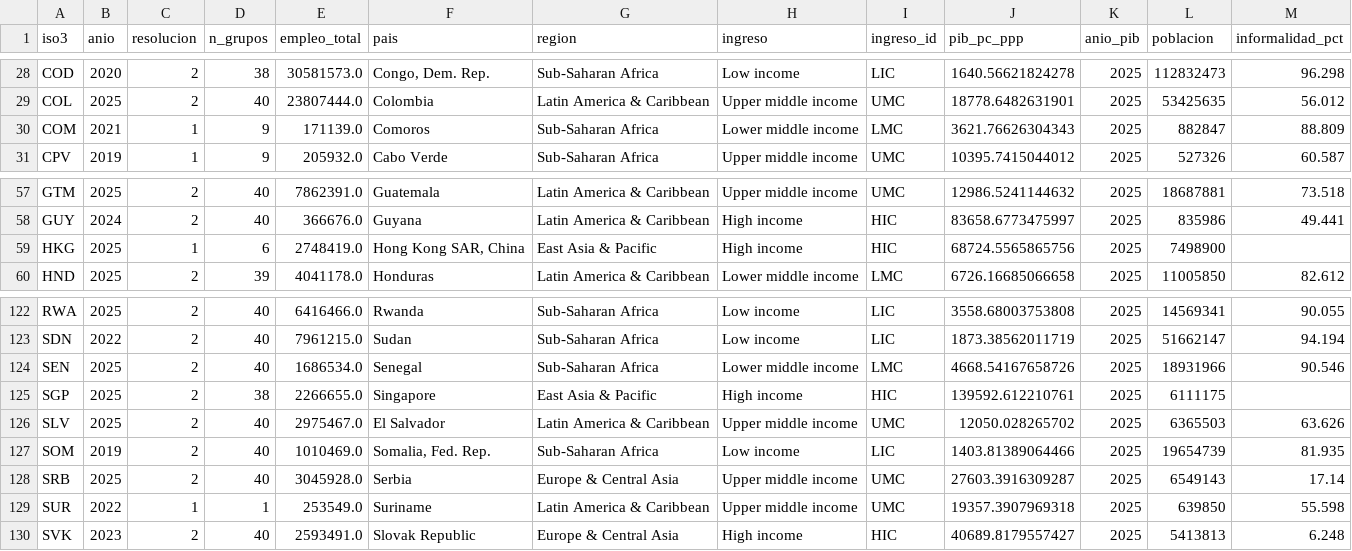
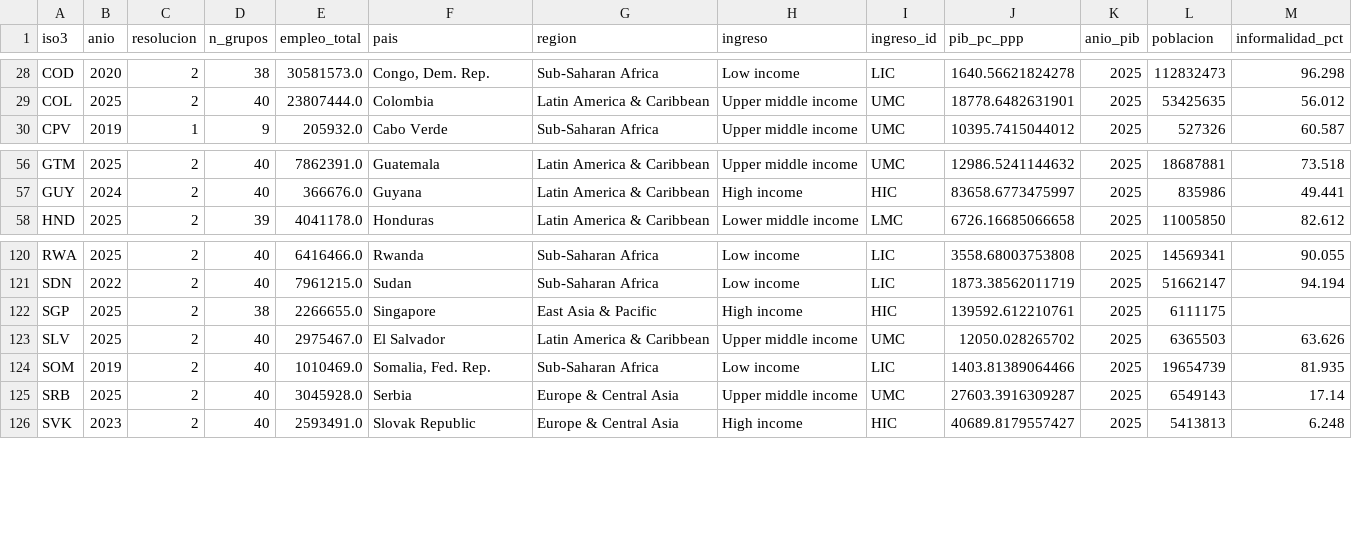
Before and after one commit to Cespial/delegation-divide, a CSV file: datos/atlas/paises_meta.csv, drawn as a sheet; only a part is shown, gaps mark what is left out; the diff names each change by its address in the sheet, - before the commit and + after, or states it on an @@ line.

```diff
--- a/datos/atlas/paises_meta.csv
+++ b/datos/atlas/paises_meta.csv
-row 30: COM | 2021 | 1 | 9 | 171139.0 | Comoros | Sub-Saharan Africa | Lower middle income | LMC | 3621.76626304343 | 2025 | 882847 | 88.809
-row 59: HKG | 2025 | 1 | 6 | 2748419.0 | Hong Kong SAR, China | East Asia & Pacific | High income | HIC | 68724.5565865756 | 2025 | 7498900
-row 124: SEN | 2025 | 2 | 40 | 1686534.0 | Senegal | Sub-Saharan Africa | Lower middle income | LMC | 4668.54167658726 | 2025 | 18931966 | 90.546
-row 129: SUR | 2022 | 1 | 1 | 253549.0 | Suriname | Latin America & Caribbean | Upper middle income | UMC | 19357.3907969318 | 2025 | 639850 | 55.598
```
Also changed, not shown: salidas/adi_isco.csv, salidas/adi_pais.csv, 36 other files.
